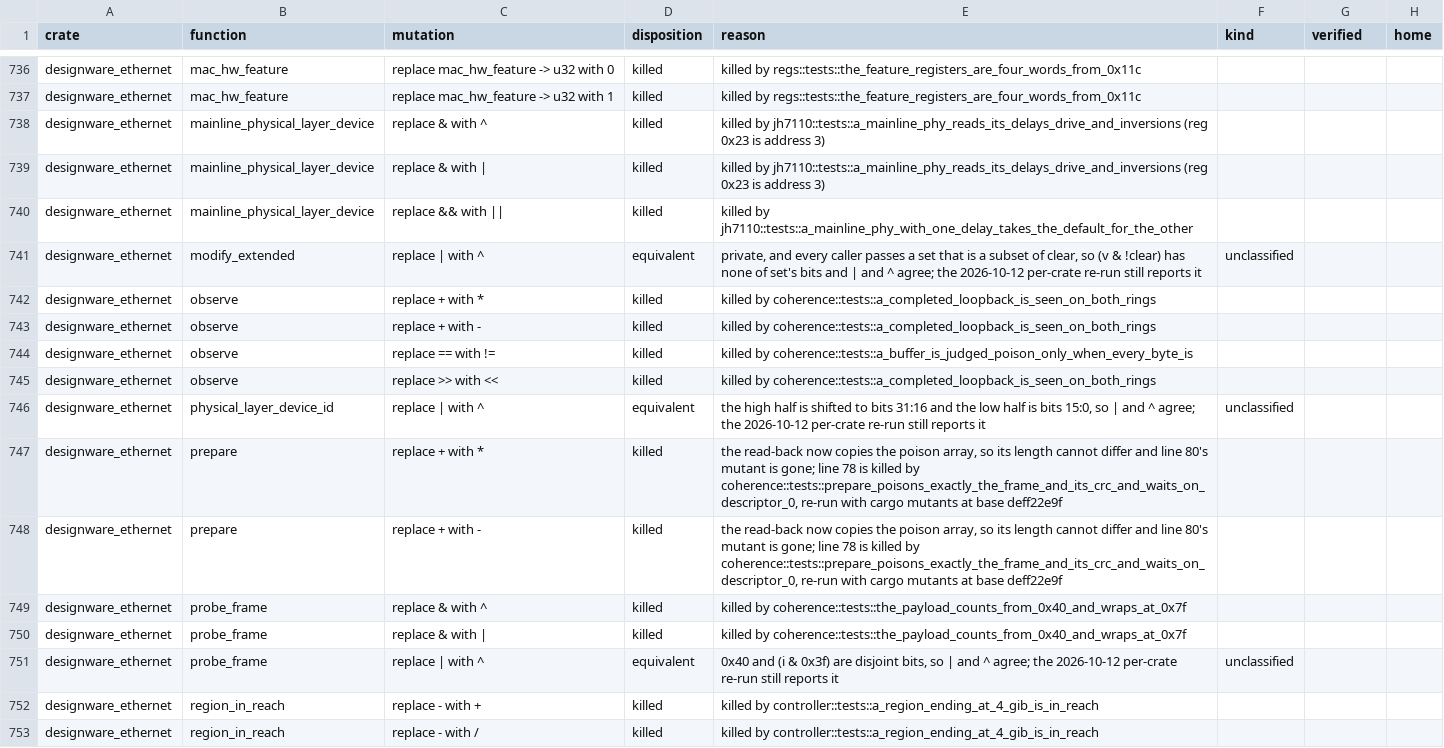
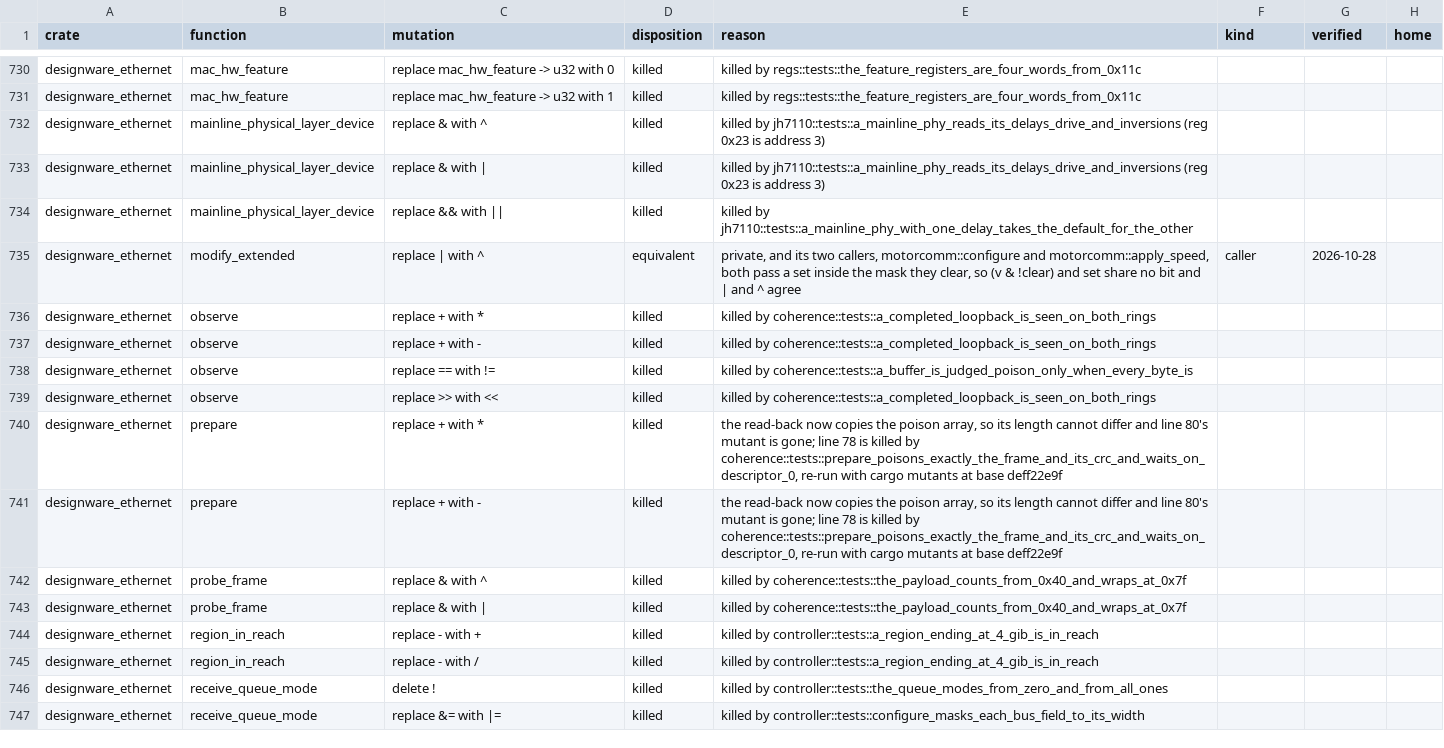
Before and after one commit to nifeos/nife, a CSV file: notes/project-metrics/mutation-triage.csv, drawn as a sheet; only a part is shown, gaps mark what is left out; the shorter side is filled out with more unchanged rows; the diff covers the shown part only.

Commit message:
mutation ledger: designware_ethernet's rows carry kinds, and the exclusions replace 15 rows
Part 3's first question answered: every one of the census's 26 unrowed
survivors here already had a row the helpers could not match. Ten functions
were spelled out by the crate's 2026-10-26 rename rulings after the census
ran (mac_conf to mac_configuration, rx_queue_mode to receive_queue_mode,
fifo_bytes to queue_bytes and the rest), so the rows sat under the new names
while the census held the old ones, and Handoff::pack moved whole to
driver_process_contract, whose ledger already holds its row. No new rows were
needed; the carried list holds the old keys until the next census regenerates
it, which is its designed state.

The rows the new exclusions replace are deleted (15). The five survivors that
stay rowed are classified: queue_bytes, DataPlane::receive and configure's
RECEIVE_RING addition are algebraic with the date read against the code;
modify_extended is caller, its two callers named; link_from_registers, whose
mutant a test now kills, is algebraic. The crate's unclassified count falls
38 to 0 and its copied flags 16 to 0; its one real hole is now the named,
verified caller argument on modify_extended rather than an unexamined
comparison. The classification page and classes CSV are regenerated, so the
tree-wide unrowed-candidate bound rises 103 to 139: the deleted rows' 36
argued survivors read as candidates against the dated census until the next
one runs without them.

Co-Authored-By: GLM 5.3 <noreply@z.ai>

```diff
--- a/notes/project-metrics/mutation-triage.csv
+++ b/notes/project-metrics/mutation-triage.csv
@@ -740,3 +734,3 @@ designware_ethernet,mainline_physical_layer_device,replace & with |,killed,kille
 designware_ethernet,mainline_physical_layer_device,replace && with ||,killed,killed by jh7110::tests::a_mainline_phy_with_one_delay_takes_the_default_for_the_other,,,
-designware_ethernet,modify_extended,replace | with ^,equivalent,"private, and every caller passes a set that is a subset of clear, so (v & !clear) has none of set's bits and | and ^ agree; the 2026-10-12 per-crate re-run still reports it",unclassified,,
+designware_ethernet,modify_extended,replace | with ^,equivalent,"private, and its two callers, motorcomm::configure and motorcomm::apply_speed, both pass a set inside the mask they clear, so (v & !clear) and set share no bit and | and ^ agree",caller,2026-10-28,
 designware_ethernet,observe,replace + with *,killed,killed by coherence::tests::a_completed_loopback_is_seen_on_both_rings,,,
@@ -745,3 +739,2 @@ designware_ethernet,observe,replace == with !=,killed,killed by coherence::tests
 designware_ethernet,observe,replace >> with <<,killed,killed by coherence::tests::a_completed_loopback_is_seen_on_both_rings,,,
-designware_ethernet,physical_layer_device_id,replace | with ^,equivalent,"the high half is shifted to bits 31:16 and the low half is bits 15:0, so | and ^ agree; the 2026-10-12 per-crate re-run still reports it",unclassified,,
 designware_ethernet,prepare,replace + with *,killed,"the read-back now copies the poison array, so its length cannot differ and line 80's mutant is gone; line 78 is killed by coherence::tests::prepare_poisons_exactly_the_frame_and_its_crc_and_waits_on_descriptor_0, re-run with cargo mutants at base deff22e9f",,,
@@ -750,3 +743,2 @@ designware_ethernet,probe_frame,replace & with ^,killed,killed by coherence::tes
 designware_ethernet,probe_frame,replace & with |,killed,killed by coherence::tests::the_payload_counts_from_0x40_and_wraps_at_0x7f,,,
-designware_ethernet,probe_frame,replace | with ^,equivalent,"0x40 and (i & 0x3f) are disjoint bits, so | and ^ agree; the 2026-10-12 per-crate re-run still reports it",unclassified,,
 designware_ethernet,region_in_reach,replace - with +,killed,killed by controller::tests::a_region_ending_at_4_gib_is_in_reach,,,
```
Also changed, not shown: 13 removed rows and 11 edited cells elsewhere in this file, notes/project-metrics/mutation-survivor-classes.csv, 1 other file.
